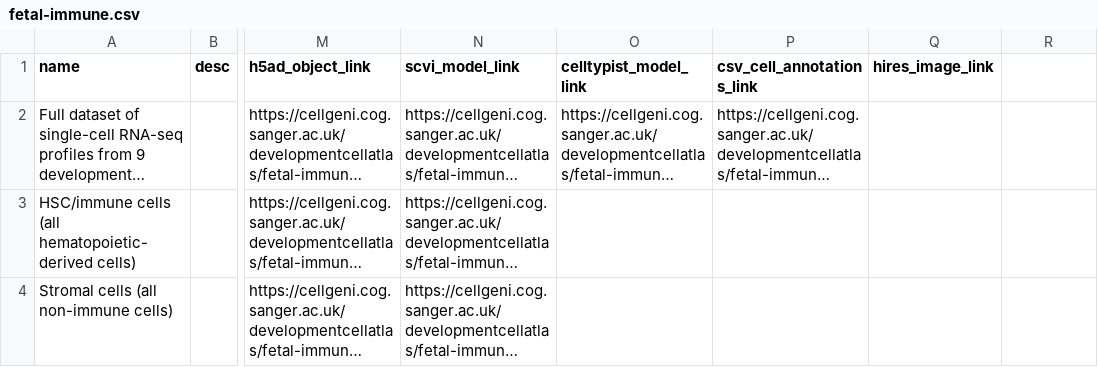
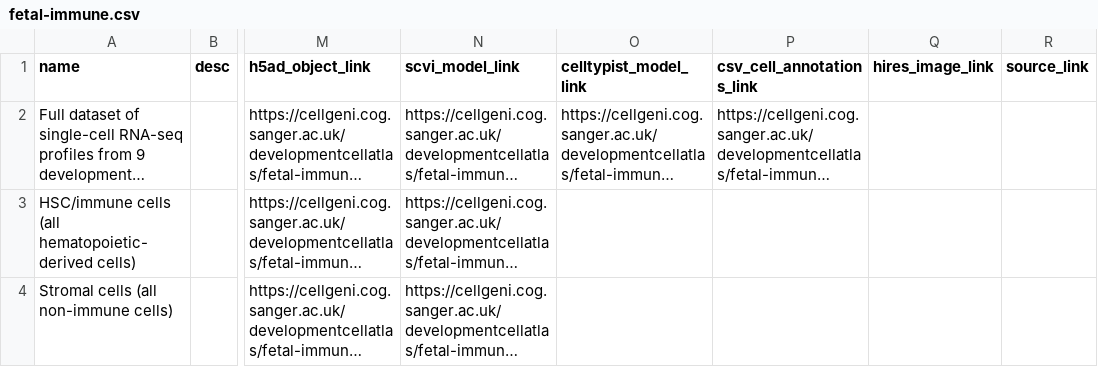
Before and after one commit to haniffalab/jekyll-hdca, a CSV file: _data/fetal-immune.csv, drawn as a sheet; only a part is shown, gaps mark what is left out; long unchanged cells end in …; the diff names each change by its address in the sheet, - before the commit and + after, or states it on an @@ line.

```diff
--- a/_data/fetal-immune.csv
+++ b/_data/fetal-immune.csv
-R1: (empty)
+R1: source_link
```
Also changed, not shown: _data/adult-diseased-skin.csv, _data/fetal-bone-marrow.csv, 6 other files.
